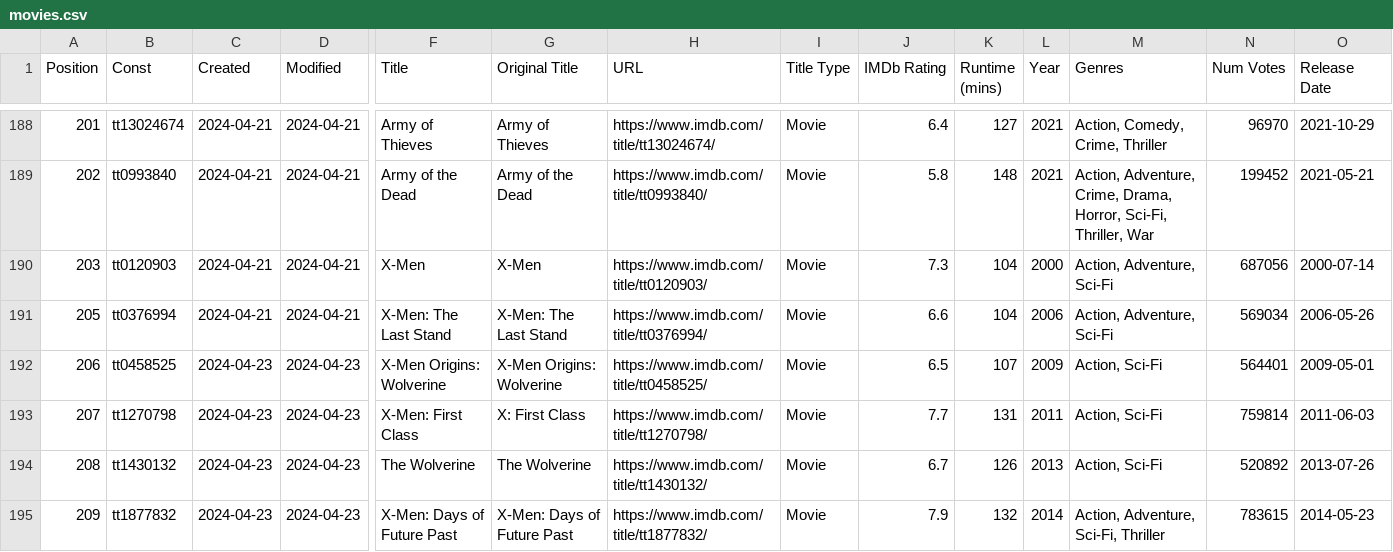
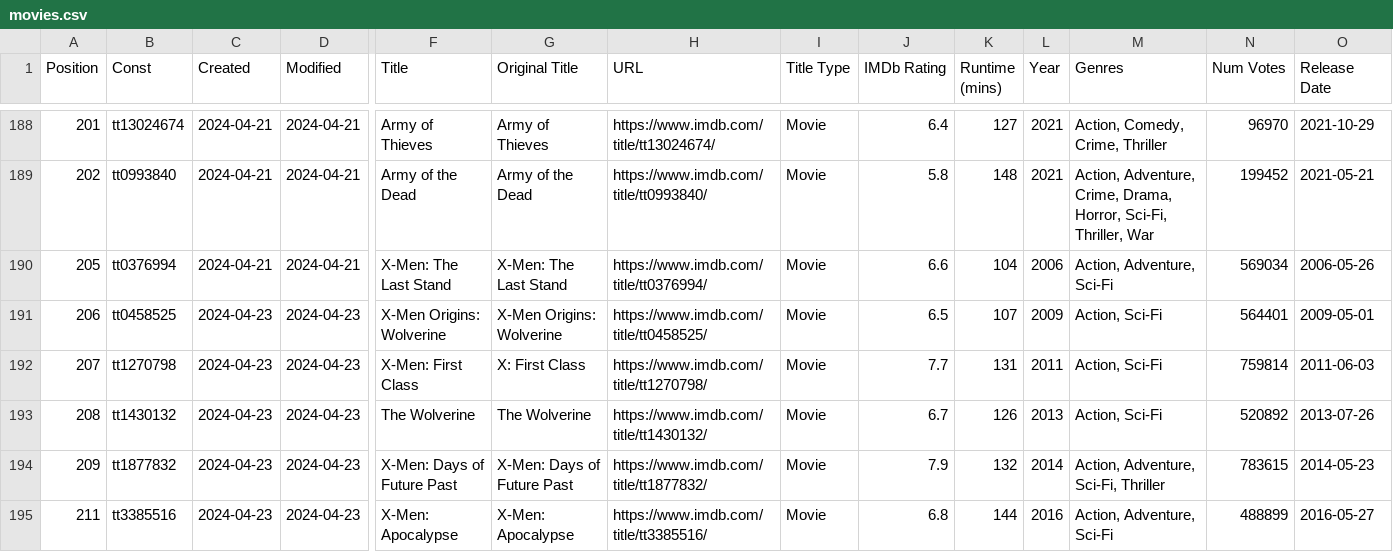
Before and after one commit to Ns81000/WHATSUP, a CSV file: data/movies.csv, drawn as a sheet; only a part is shown, gaps mark what is left out; the shorter side is filled out with more unchanged rows; rows hold the shown columns only; the diff names each change by its address in the sheet, - before the commit and + after, or states it on an @@ line.

```diff
--- a/data/movies.csv
+++ b/data/movies.csv
-row 190: 203 | tt0120903 | 2024-04-21 | 2024-04-21 | X-Men | X-Men | https://www.imdb.com/title/tt0120903/ | Movie | 7.3 | 104 | 2000 | Action, Adventure, Sci-Fi | 687056 | 2000-07-14
```
Also changed, not shown: data/series.csv, 13 other files.
